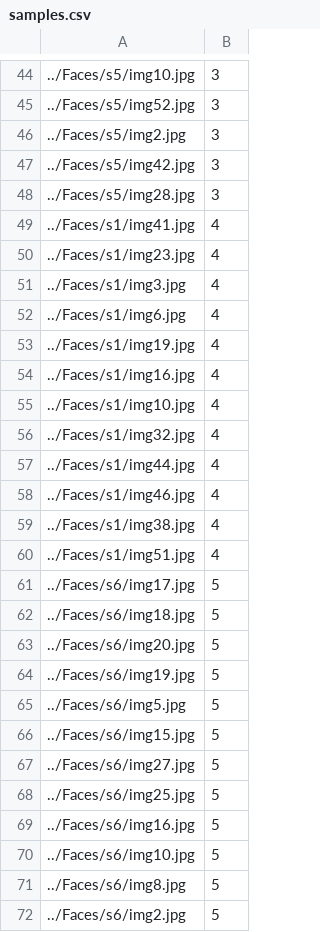
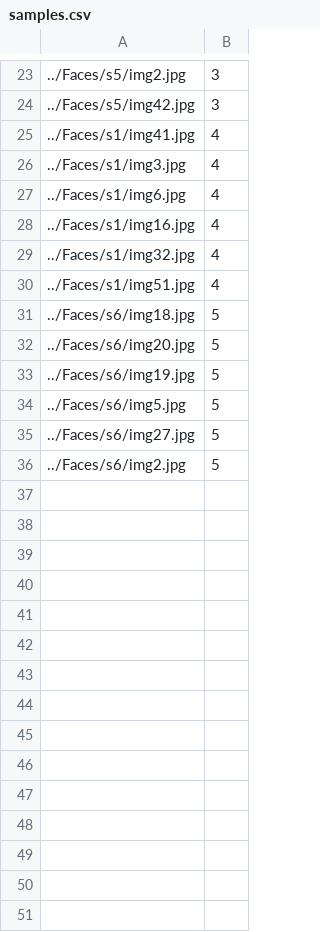
Before and after one commit to Ankush96/Automatic-Attendance-System, a CSV file: C++/samples.csv, drawn as a sheet; only a part is shown, gaps mark what is left out; the diff covers the shown part only; the diff names each change by its address in the sheet, - before the commit and + after, or states it on an @@ line.

```diff
--- a/C++/samples.csv
+++ b/C++/samples.csv
-row 44: ../Faces/s5/img10.jpg | 3
-row 45: ../Faces/s5/img52.jpg | 3
-row 48: ../Faces/s5/img28.jpg | 3
-row 50: ../Faces/s1/img23.jpg | 4
-row 53: ../Faces/s1/img19.jpg | 4
-row 55: ../Faces/s1/img10.jpg | 4
-row 57: ../Faces/s1/img44.jpg | 4
-row 58: ../Faces/s1/img46.jpg | 4
-row 59: ../Faces/s1/img38.jpg | 4
-row 61: ../Faces/s6/img17.jpg | 5
-row 66: ../Faces/s6/img15.jpg | 5
-row 68: ../Faces/s6/img25.jpg | 5
-row 69: ../Faces/s6/img16.jpg | 5
-row 70: ../Faces/s6/img10.jpg | 5
-row 71: ../Faces/s6/img8.jpg | 5
```
Also changed, not shown: 21 removed rows elsewhere in this file, C++/samples2.csv, 16 other files.
